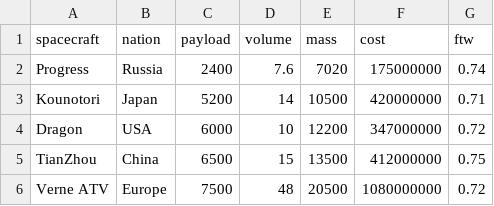
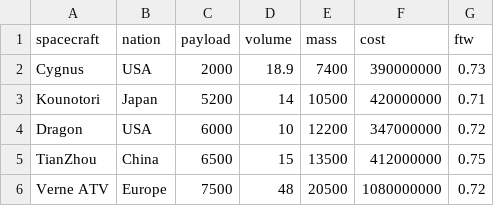
Before and after one commit to legioncode/WALaerospace, a CSV file: data/SpaceCraft2.csv, drawn as a sheet.

```diff
--- a/data/SpaceCraft2.csv
+++ b/data/SpaceCraft2.csv
@@ -1,3 +1,3 @@
 spacecraft,nation,payload,volume,mass,cost,ftw
-Progress,Russia,2400,7.6,7020,175000000,0.74
+Cygnus,USA,2000,18.9,7400,390000000,0.73
 Kounotori,Japan,5200,14,10500,420000000,0.71
```
Also changed, not shown: 6 other files.
